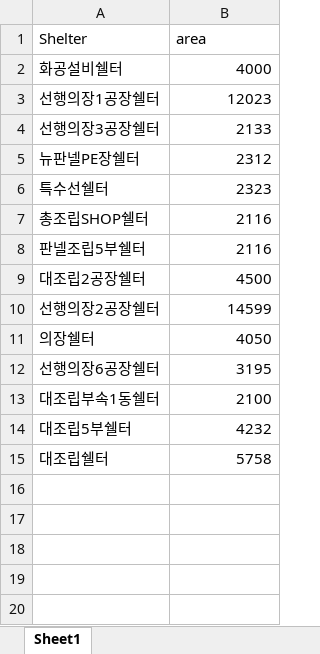
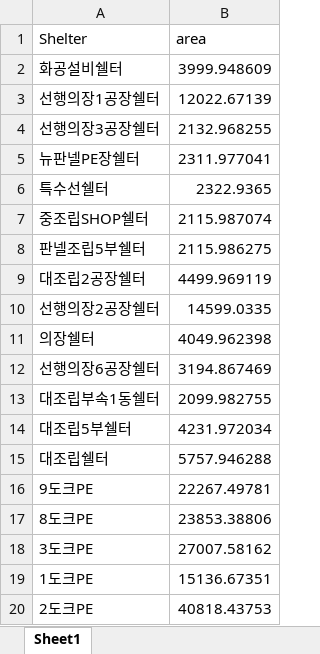
Before and after one commit to jonathan-ship/EPL, an Excel workbook: data/Shelter_area.xlsx, sheet Sheet1, drawn as a sheet; values as stored, in another font and other column widths than the file's, no borders; removed rows and columns are numbered as before the commit, all else as after; the diff names each change by its address in the sheet, - before the commit and + after, or states it on an @@ line.

```diff
--- a/data/Shelter_area.xlsx (sheet Sheet1)
+++ b/data/Shelter_area.xlsx (sheet Sheet1)
-B2 (area): 4000
+B2 (area): 3999.948609
-B3 (area): 12023
+B3 (area): 12022.67139
-B4 (area): 2133
+B4 (area): 2132.968255
-B5 (area): 2312
+B5 (area): 2311.977041
-B6 (area): 2323
+B6 (area): 2322.9365
-row 7: 총조립SHOP쉘터 | 2116
+row 7: 중조립SHOP쉘터 | 2115.987074
-B8 (area): 2116
+B8 (area): 2115.986275
-B9 (area): 4500
+B9 (area): 4499.969119
-B10 (area): 14599
+B10 (area): 14599.0335
-B11 (area): 4050
+B11 (area): 4049.962398
-B12 (area): 3195
+B12 (area): 3194.867469
-B13 (area): 2100
+B13 (area): 2099.982755
-B14 (area): 4232
+B14 (area): 4231.972034
-B15 (area): 5758
+B15 (area): 5757.946288
+row 16: 9도크PE | 22267.49781
+row 17: 8도크PE | 23853.38806
+row 18: 3도크PE | 27007.58162
+row 19: 1도크PE | 15136.67351
+row 20: 2도크PE | 40818.43753
```
Also changed, not shown: data/Stockyard_area.xlsx, data/process_gis_mapping_table.xlsx.
